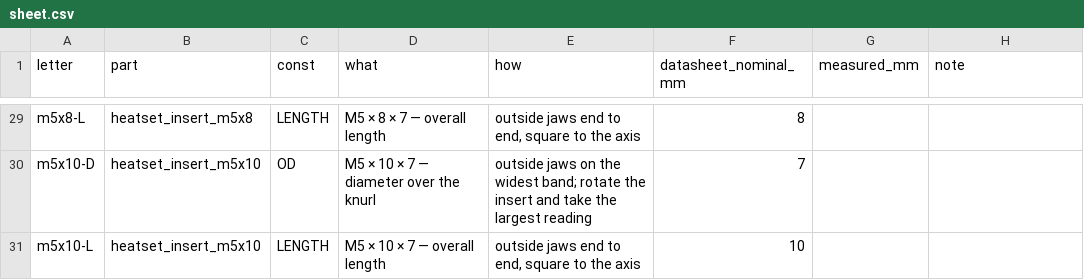
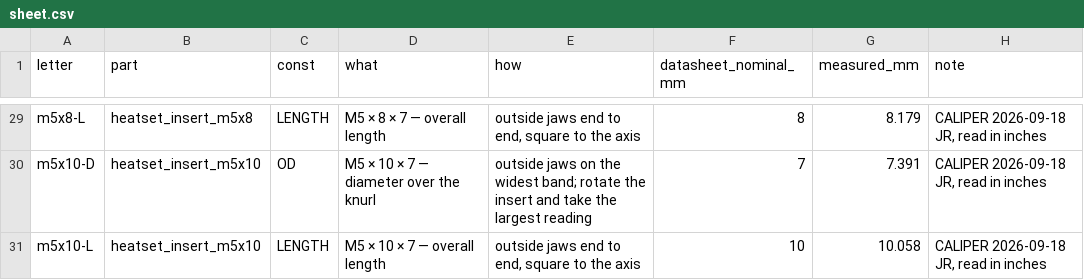
Before and after one commit to flyinthelyceum/components, a CSV file: worksheets/heatset_inserts/sheet.csv, drawn as a sheet; only a part is shown, gaps mark what is left out; the diff covers the shown part only; the diff names each change by its address in the sheet, - before the commit and + after, or states it on an @@ line.

```diff
--- a/worksheets/heatset_inserts/sheet.csv
+++ b/worksheets/heatset_inserts/sheet.csv
-G29 (measured_mm): (empty)
+G29 (measured_mm): 8.179
-H29:H31 (note): (empty)
+H29:H31 (note): CALIPER 2026-09-18 JR, read in inches
-G30 (measured_mm): (empty)
+G30 (measured_mm): 7.391
-G31 (measured_mm): (empty)
+G31 (measured_mm): 10.058
```
Also changed, not shown: 52 edited cells elsewhere in this file.
